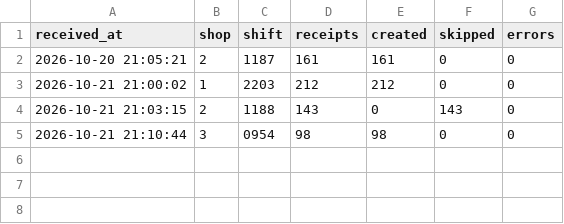
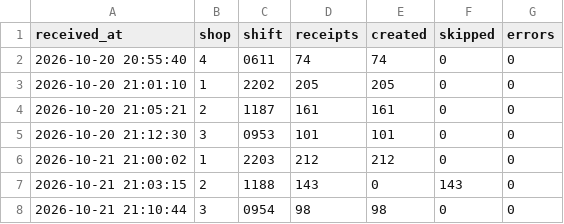
Before and after one commit to platonivankiv/mertrade-test, a CSV file: 06/prototype/data/incident/retail_exchange.csv, drawn as a sheet; the diff names each change by its address in the sheet, - before the commit and + after, or states it on an @@ line.

```diff
--- a/06/prototype/data/incident/retail_exchange.csv
+++ b/06/prototype/data/incident/retail_exchange.csv
+row 2: 2026-10-20 20:55:40 | 4 | 0611 | 74 | 74 | 0 | 0
+row 3: 2026-10-20 21:01:10 | 1 | 2202 | 205 | 205 | 0 | 0
+row 5: 2026-10-20 21:12:30 | 3 | 0953 | 101 | 101 | 0 | 0
```
Also changed, not shown: 06/prototype/data/ok/retail_exchange.csv, 9 other files.
